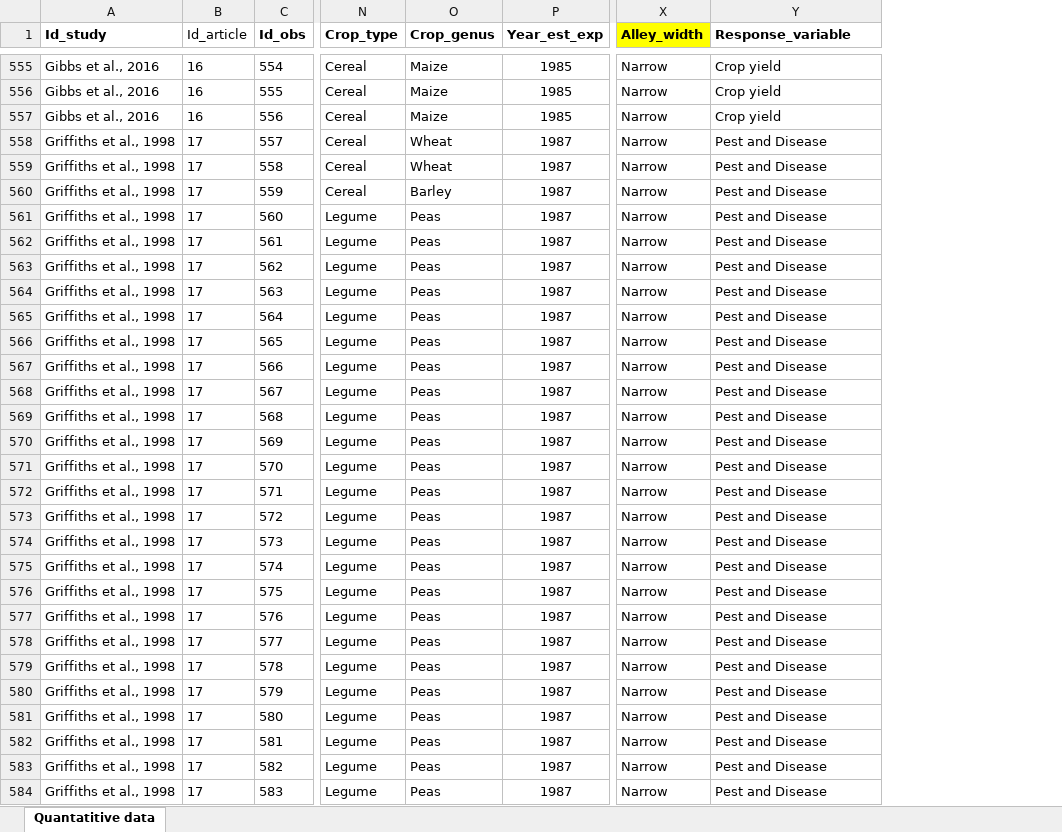
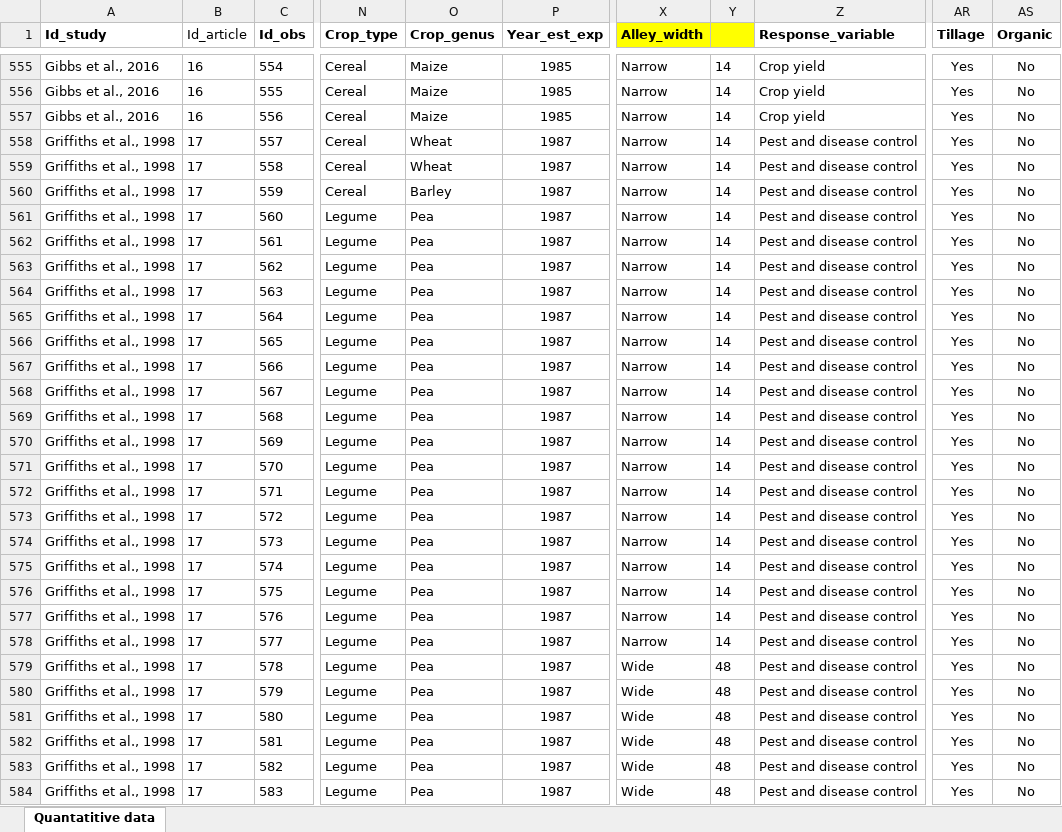
Before and after one commit to kamaulindhardt/Temperate_SAF_meta_analysis, an Excel workbook: DATA/Meta_data_v8.xlsx, sheet Quantatitive data, drawn as a sheet; only a part is shown, gaps mark what is left out; values as stored, in another font and other column widths than the file's, no borders; addresses are those after the commit; the diff covers the shown part only; the diff names each change by its address in the sheet, - before the commit and + after, or states it on an @@ line.

```diff
--- a/DATA/Meta_data_v8.xlsx (sheet Quantatitive data)
+++ b/DATA/Meta_data_v8.xlsx (sheet Quantatitive data)
+column Y, rows 555-584: 14 | 14 | 14 | 14 | 14 | 14 | 14 | 14 | 14 | 14 | 14 | 14 | 14 | 14 | 14 | 14 | 14 | 14 | 14 | 14 | 14 | 14 | 14 | 14 | 48 | 48 | 48 | 48 | 48 | 48
+column AR (Tillage), rows 555-584: all Yes
+column AS (Organic), rows 555-584: all No
-Z558:Z584 (Response_variable): Pest and Disease
+Z558:Z584 (Response_variable): Pest and disease control
-O561:O584 (Crop_genus): Peas
+O561:O584 (Crop_genus): Pea
-X579:X584 (Alley_width): Narrow
+X579:X584 (Alley_width): Wide
```
Also changed, not shown: 356 edited cells elsewhere in this sheet, formulas that keep their value, DATA/OUTPUT_FROM_R/SAVED_OBJECTS_FROM_R/relative_aic_bic_adjusted.xlsx, 38 other files.
